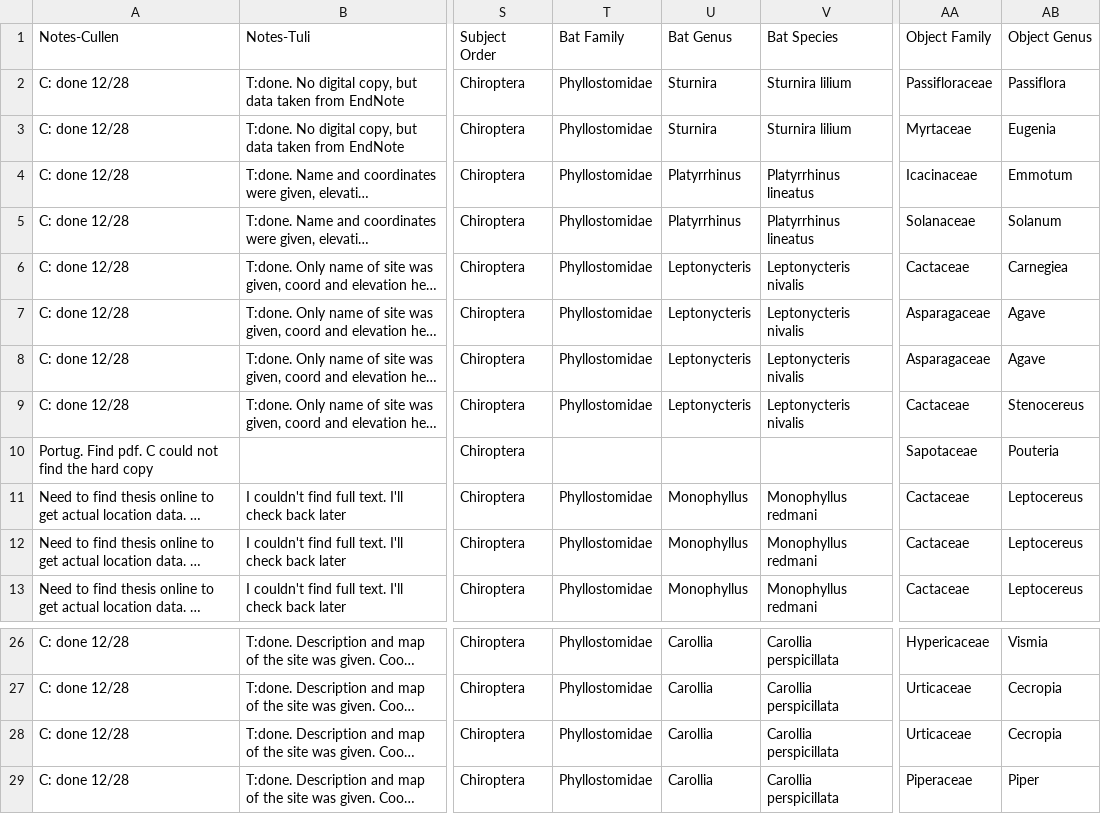
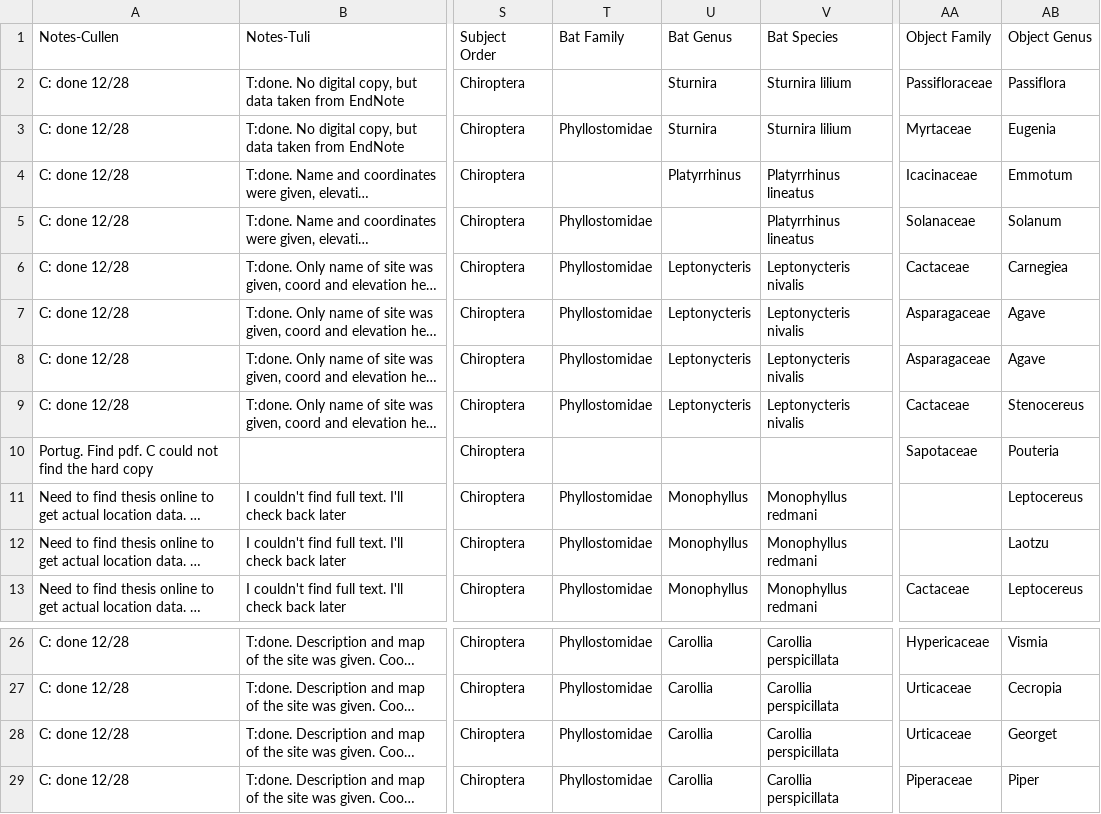
Before and after one commit to Eco-Interactions/eif-editor, a CSV file: csvs/shortCleanSet/Copy of DataUpload 04.21.16 - Interactions_short.csv, drawn as a sheet; only a part is shown, gaps mark what is left out; long unchanged cells end in …; the diff names each change by its address in the sheet, - before the commit and + after, or states it on an @@ line.

```diff
--- a/csvs/shortCleanSet/Copy of DataUpload 04.21.16 - Interactions_short.csv
+++ b/csvs/shortCleanSet/Copy of DataUpload 04.21.16 - Interactions_short.csv
-T2 (Bat Family): Phyllostomidae
+T2 (Bat Family): (empty)
-T4 (Bat Family): Phyllostomidae
+T4 (Bat Family): (empty)
-U5 (Bat Genus): Platyrrhinus
+U5 (Bat Genus): (empty)
-AA11:AA12 (Object Family): Cactaceae
+AA11:AA12 (Object Family): (empty)
-AB12 (Object Genus): Leptocereus
+AB12 (Object Genus): Laotzu
-AB28 (Object Genus): Cecropia
+AB28 (Object Genus): Georget
```
Also changed, not shown: 1 other file.
